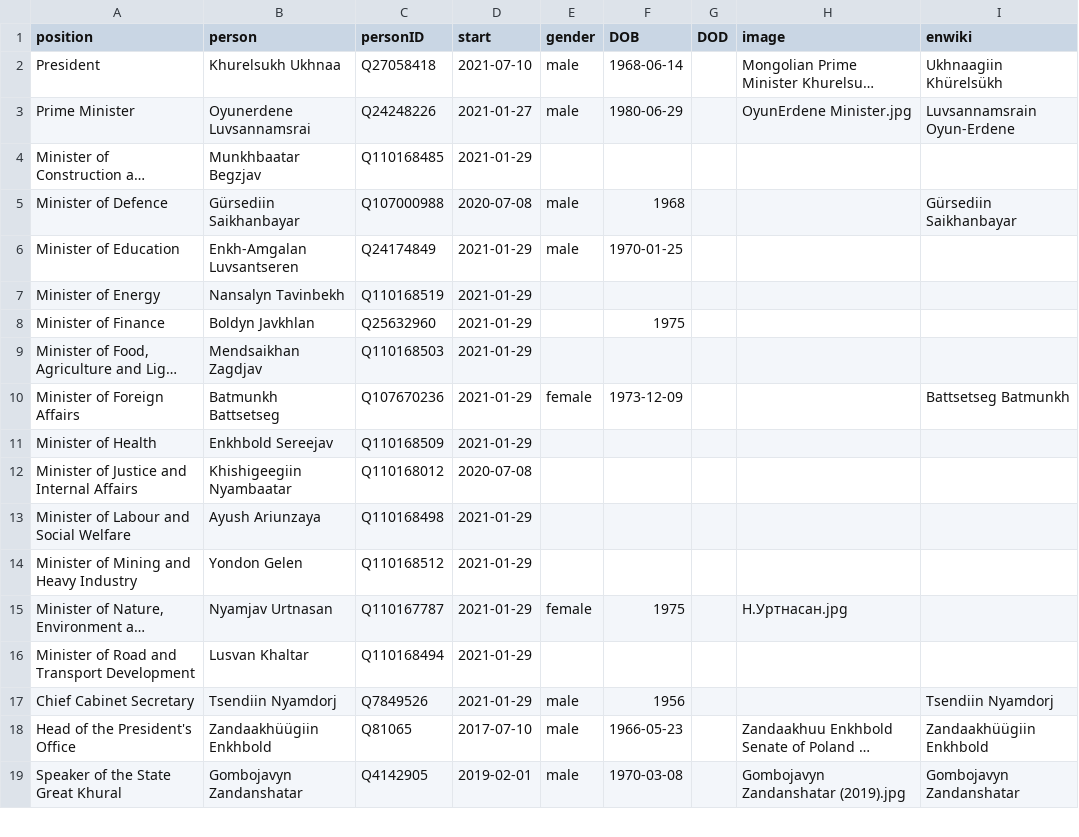
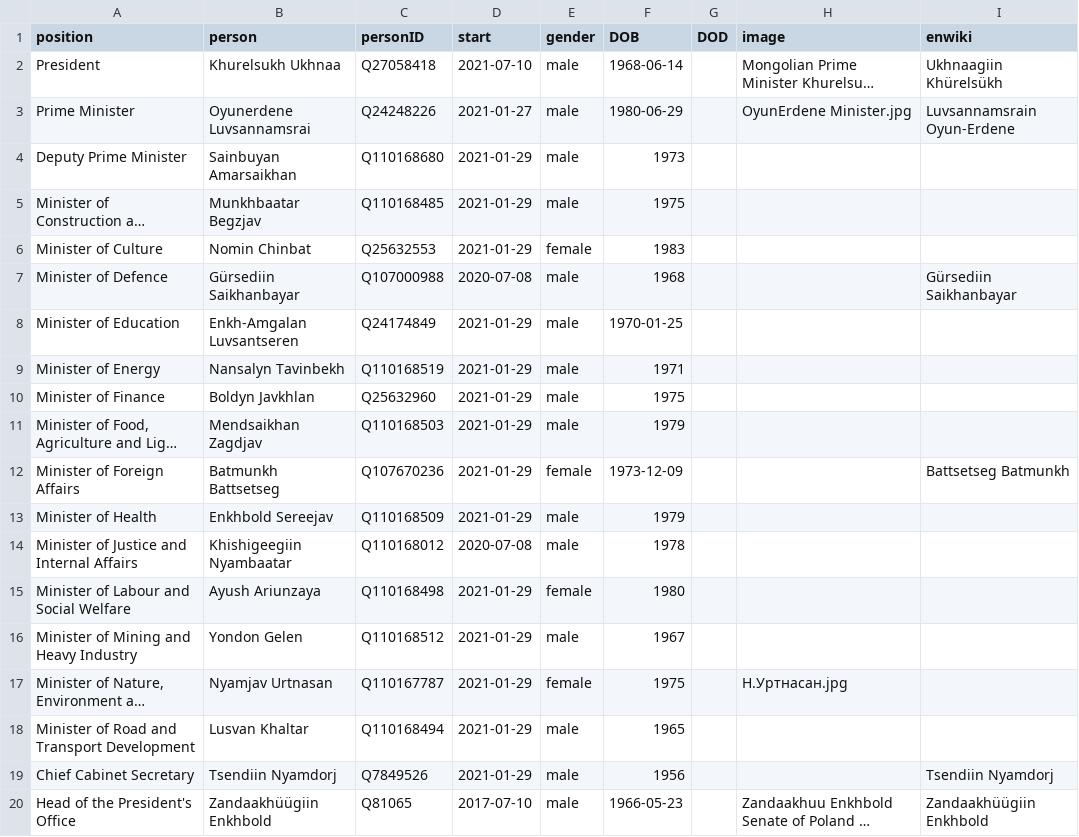
Before and after one commit to every-politician-scrapers/mongolia-ministers, a CSV file: html/current.csv, drawn as a sheet; only a part is shown; the shorter side is filled out with more unchanged rows; long unchanged cells end in …; addresses are those after the commit; the diff names each change by its address in the sheet, - before the commit and + after, or states it on an @@ line.

```diff
--- a/html/current.csv
+++ b/html/current.csv
+row 4: Deputy Prime Minister | Sainbuyan Amarsaikhan | Q110168680 | 2021-01-29 | male | 1973
-E5 (gender): (empty)
+E5 (gender): male
-F5 (DOB): (empty)
+F5 (DOB): 1975
+row 6: Minister of Culture | Nomin Chinbat | Q25632553 | 2021-01-29 | female | 1983
-E9:E11 (gender): (empty)
+E9:E11 (gender): male
-F9 (DOB): (empty)
+F9 (DOB): 1971
-F11 (DOB): (empty)
+F11 (DOB): 1979
-E13:E14 (gender): (empty)
+E13:E14 (gender): male
-F13 (DOB): (empty)
+F13 (DOB): 1979
-F14 (DOB): (empty)
+F14 (DOB): 1978
-E15 (gender): (empty)
+E15 (gender): female
-F15 (DOB): (empty)
+F15 (DOB): 1980
-E16 (gender): (empty)
+E16 (gender): male
-F16 (DOB): (empty)
+F16 (DOB): 1967
-E18 (gender): (empty)
+E18 (gender): male
-F18 (DOB): (empty)
+F18 (DOB): 1965
```
Also changed, not shown: html/holders21.csv, 1 other file.
